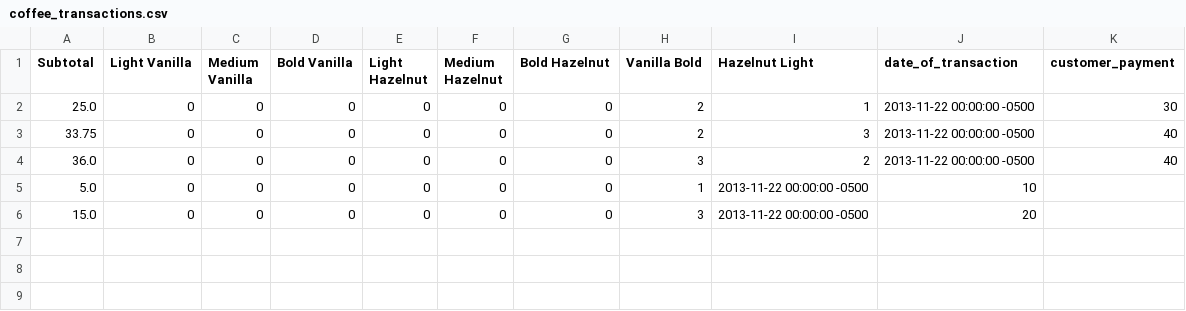
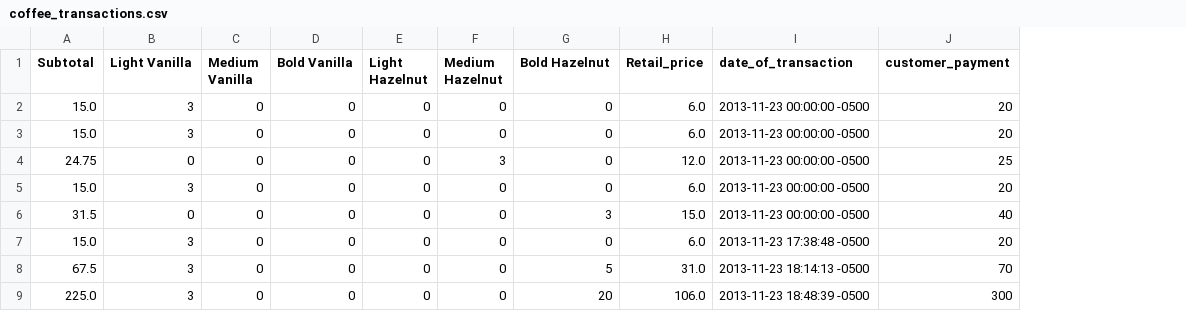
Before and after one commit to hungryed/cashregister, a CSV file: coffee_transactions.csv, drawn as a sheet; removed rows and columns are numbered as before the commit, all else as after; the diff names each change by its address in the sheet, - before the commit and + after, or states it on an @@ line.

Commit message:
sales part done, data realm does single date and range date except totals

```diff
--- a/coffee_transactions.csv
+++ b/coffee_transactions.csv
-column H (Vanilla Bold), rows 2-4: 2 | 2 | 3; row 6: 3
-column I (Hazelnut Light), rows 2-4: 1 | 3 | 2; row 6: 2013-11-22 00:00:00 -0500
+column H (Retail_price), rows 2-3: 6.0 | 6.0; rows 6-7: 15.0 | 6.0
-A2 (Subtotal): 25.0
+A2 (Subtotal): 15.0
-B2:B3 (Light Vanilla): 0
+B2:B3 (Light Vanilla): 3
-I2:I3 (date_of_transaction): 2013-11-22 00:00:00 -0500
+I2:I3 (date_of_transaction): 2013-11-23 00:00:00 -0500
-J2 (customer_payment): 30
+J2 (customer_payment): 20
-A3 (Subtotal): 33.75
+A3 (Subtotal): 15.0
-J3 (customer_payment): 40
+J3 (customer_payment): 20
+row 4: 24.75 | 0 | 0 | 0 | 0 | 3 | 0 | 12.0 | 2013-11-23 00:00:00 -0500 | 25
+row 5: 15.0 | 3 | 0 | 0 | 0 | 0 | 0 | 6.0 | 2013-11-23 00:00:00 -0500 | 20
-A6 (Subtotal): 36.0
+A6 (Subtotal): 31.5
-G6 (Bold Hazelnut): 0
+G6 (Bold Hazelnut): 3
-I6 (date_of_transaction): 2013-11-22 00:00:00 -0500
+I6 (date_of_transaction): 2013-11-23 00:00:00 -0500
-row 5: 5.0 | 0 | 0 | 0 | 0 | 0 | 0 | 1 | 2013-11-22 00:00:00 -0500 | 10
-B7 (Light Vanilla): 0
+B7 (Light Vanilla): 3
-I7 (date_of_transaction): 20
+I7 (date_of_transaction): 2013-11-23 17:38:48 -0500
-J7 (customer_payment): (empty)
+J7 (customer_payment): 20
+row 8: 67.5 | 3 | 0 | 0 | 0 | 0 | 5 | 31.0 | 2013-11-23 18:14:13 -0500 | 70
+row 9: 225.0 | 3 | 0 | 0 | 0 | 0 | 20 | 106.0 | 2013-11-23 18:48:39 -0500 | 300
```
Also changed, not shown: 3 other files.
